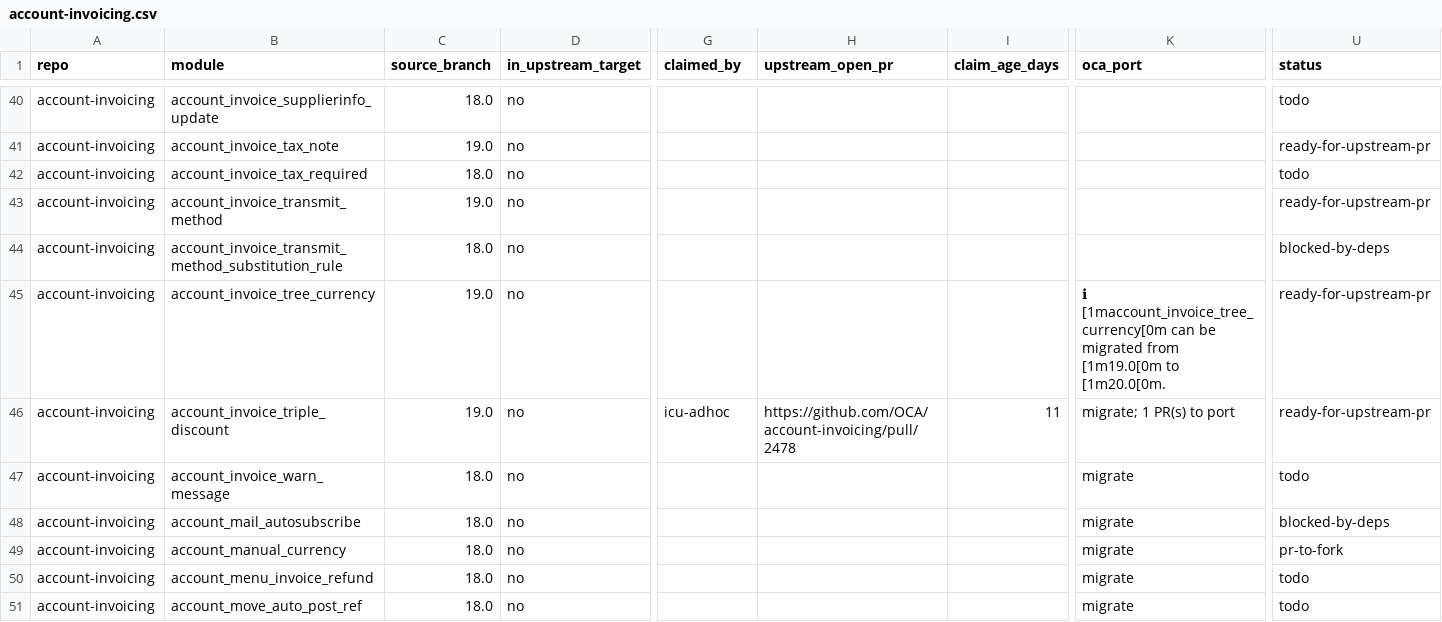
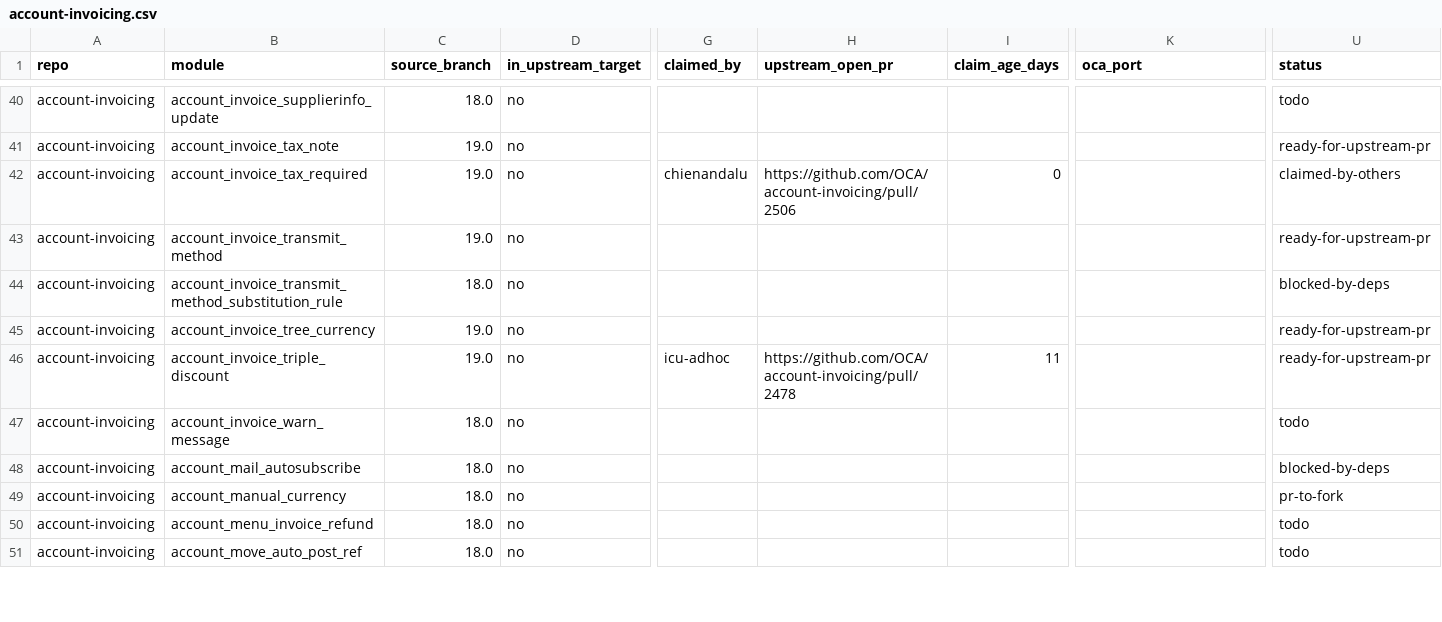
Before and after one commit to BADEP/oca-migration-tools, a CSV file: reports/20.0/account-invoicing.csv, drawn as a sheet; only a part is shown, gaps mark what is left out; the diff covers the shown part only; the diff names each change by its address in the sheet, - before the commit and + after, or states it on an @@ line.

```diff
--- a/reports/20.0/account-invoicing.csv
+++ b/reports/20.0/account-invoicing.csv
-C42 (source_branch): 18.0
+C42 (source_branch): 19.0
-G42 (claimed_by): (empty)
+G42 (claimed_by): chienandalu
-H42 (upstream_open_pr): (empty)
+H42 (upstream_open_pr): https://github.com/OCA/account-invoicing/pull/2506
-I42 (claim_age_days): (empty)
+I42 (claim_age_days): 0
-U42 (status): todo
+U42 (status): claimed-by-others
-K45 (oca_port): ℹ [1maccount_invoice_tree_currency[0m can be migrated from [1m19.0[0m to [1m20.0[0m.
+K45 (oca_port): (empty)
-K46 (oca_port): migrate; 1 PR(s) to port
+K46 (oca_port): (empty)
-K47:K51 (oca_port): migrate
+K47:K51 (oca_port): (empty)
```
Also changed, not shown: 40 edited cells elsewhere in this file, reports/20.0/bank-statement-import.csv, reports/20.0/partner-contact.csv, 38 other files.
